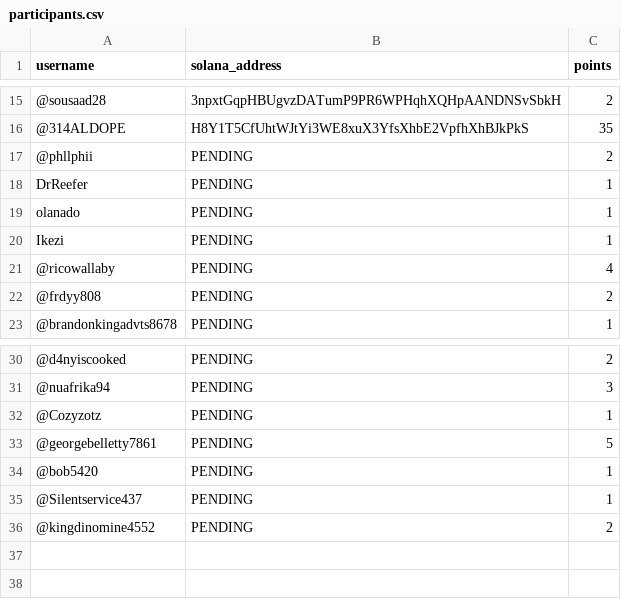
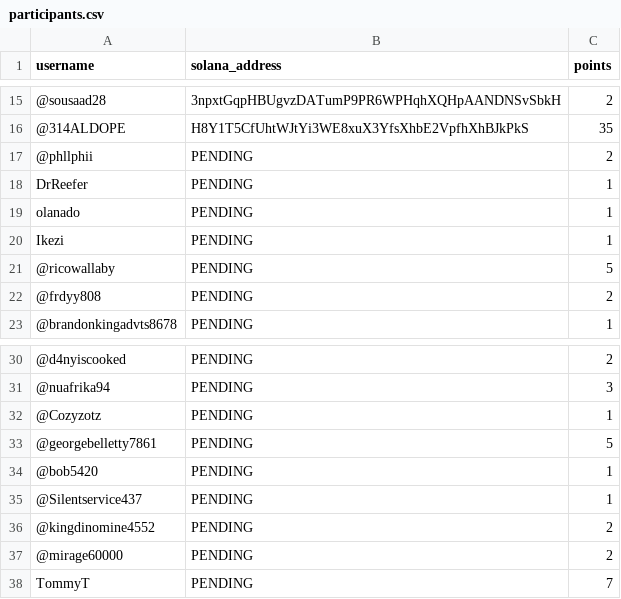
Before and after one commit to moondevonyt/moon-dev-ai-agents, a CSV file: src/data/giveaway_agent/participants.csv, drawn as a sheet; only a part is shown, gaps mark what is left out.

```diff
--- a/src/data/giveaway_agent/participants.csv
+++ b/src/data/giveaway_agent/participants.csv
@@ -20,3 +20,3 @@ olanado,PENDING,1
 Ikezi,PENDING,1
-@ricowallaby,PENDING,4
+@ricowallaby,PENDING,5
 @frdyy808,PENDING,2
@@ -36 +36,3 @@ Ikezi,PENDING,1
 @kingdinomine4552,PENDING,2
+@mirage60000,PENDING,2
+TommyT,PENDING,7
```
Also changed, not shown: 4 other files.
